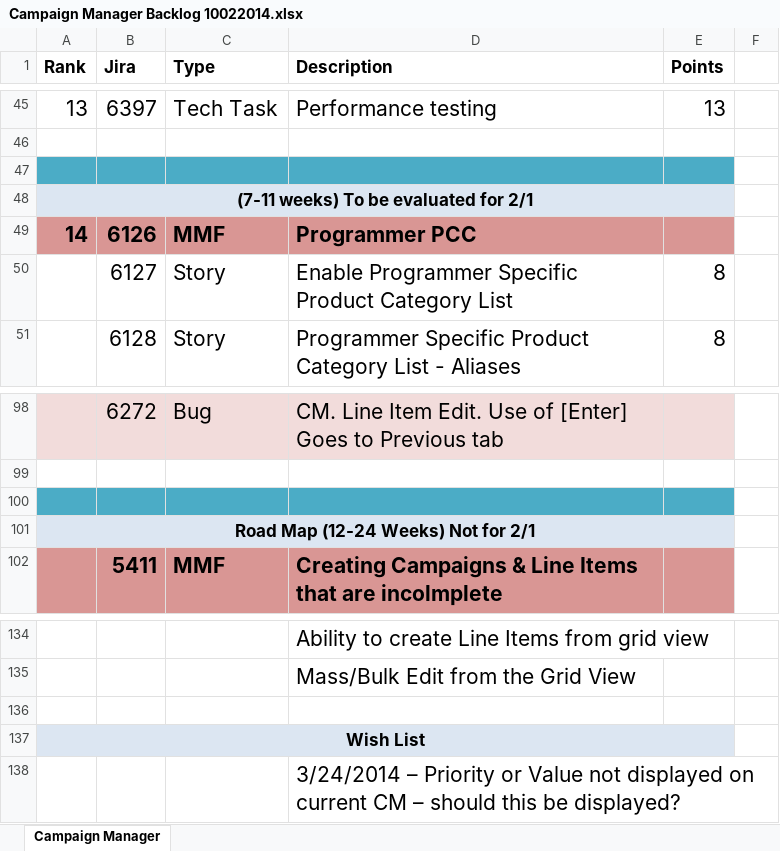
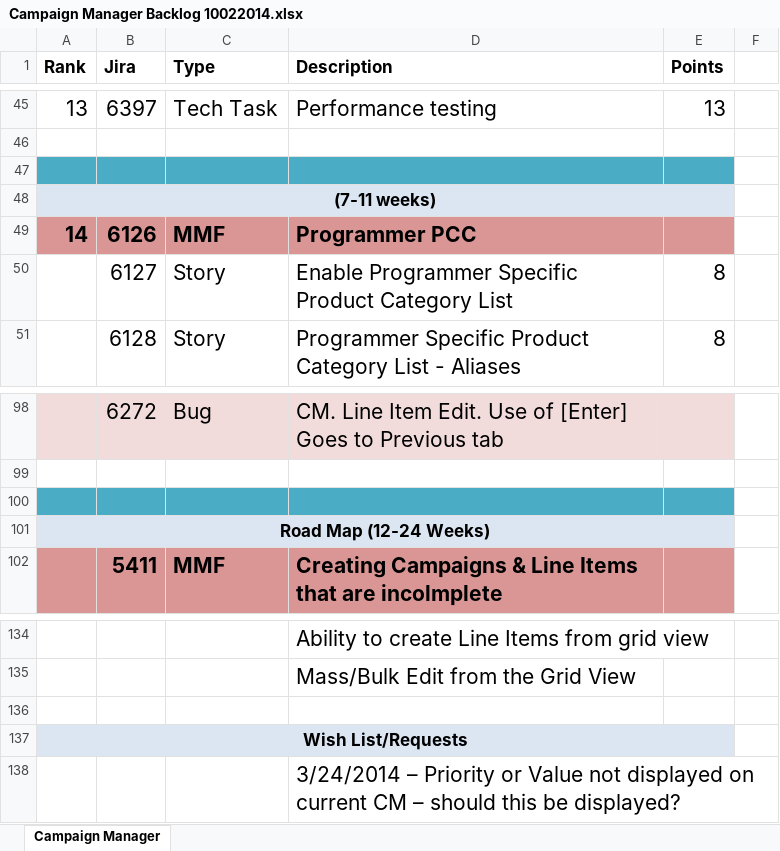
Before and after one commit to mmunhall/backlog-preso, an Excel workbook: notes/Campaign Manager Backlog 10022014.xlsx, sheet Campaign Manager, drawn as a sheet; only a part is shown, gaps mark what is left out; values as stored, in another font and other column widths than the file's, no borders; the diff names each change by its address in the sheet, - before the commit and + after, or states it on an @@ line.

```diff
--- a/notes/Campaign Manager Backlog 10022014.xlsx (sheet Campaign Manager)
+++ b/notes/Campaign Manager Backlog 10022014.xlsx (sheet Campaign Manager)
-A48 (Rank): (7-11 weeks) To be evaluated for 2/1
+A48 (Rank): (7-11 weeks)
-A101 (Rank): Road Map (12-24 Weeks) Not for 2/1
+A101 (Rank): Road Map (12-24 Weeks)
-A137 (Rank): Wish List
+A137 (Rank): Wish List/Requests
```
Also changed, not shown: 3 other files.
